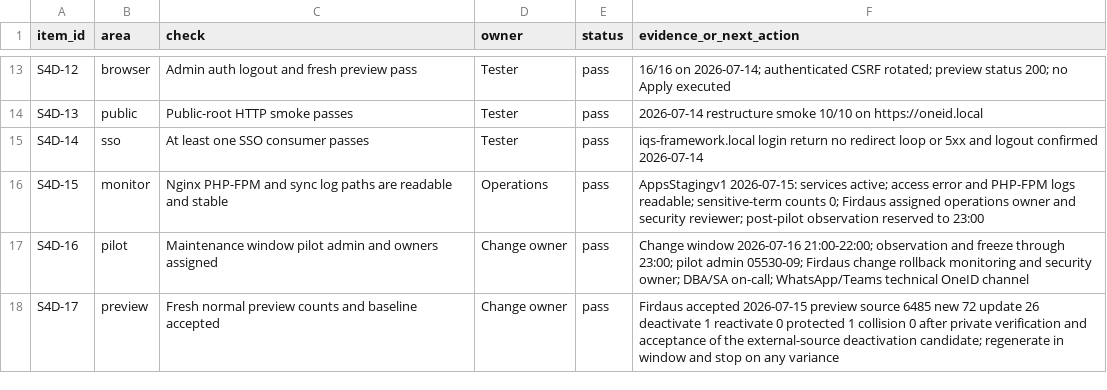
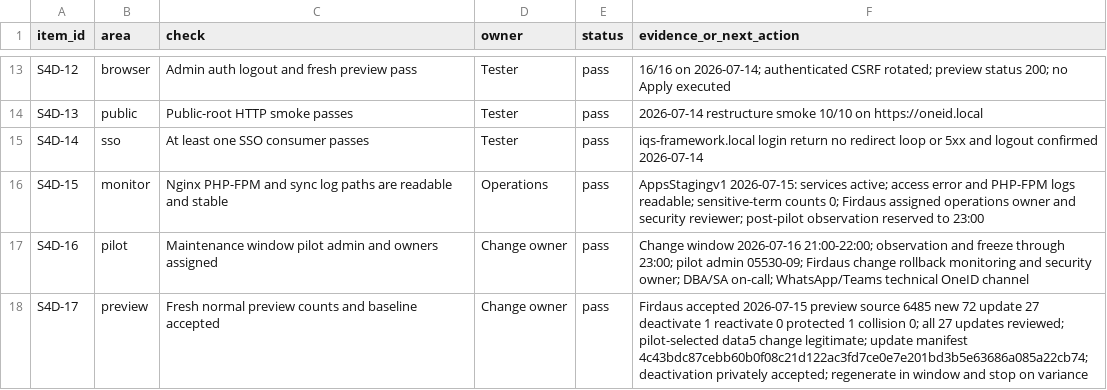
Before and after one commit to qfirdaus/oneid, a TSV file: docs/S4D_PRE_PILOT_READINESS_REGISTER.tsv, drawn as a sheet; only a part is shown, gaps mark what is left out.

Commit message:
docs(sync): accept reviewed 27-update baseline

```diff
--- a/docs/S4D_PRE_PILOT_READINESS_REGISTER.tsv
+++ b/docs/S4D_PRE_PILOT_READINESS_REGISTER.tsv
@@ -17,2 +17,2 @@ S4D-15	monitor	Nginx PHP-FPM and sync log paths are readable and stable	Operatio
 S4D-16	pilot	Maintenance window pilot admin and owners assigned	Change owner	pass	Change window 2026-07-16 21:00-22:00; observation and freeze through 23:00; pilot admin 05530-09; Firdaus change rollback monitoring and security owner; DBA/SA on-call; WhatsApp/Teams technical OneID channel
-S4D-17	preview	Fresh normal preview counts and baseline accepted	Change owner	pass	Firdaus accepted 2026-07-15 preview source 6485 new 72 update 26 deactivate 1 reactivate 0 protected 1 collision 0 after private verification and acceptance of the external-source deactivation candidate; regenerate in window and stop on any variance
+S4D-17	preview	Fresh normal preview counts and baseline accepted	Change owner	pass	Firdaus accepted 2026-07-15 preview source 6485 new 72 update 27 deactivate 1 reactivate 0 protected 1 collision 0; all 27 updates reviewed; pilot-selected data5 change legitimate; update manifest 4c43bdc87cebb60b0f08c21d122ac3fd7ce0e7e201bd3b5e63686a085a22cb74; deactivation privately accepted; regenerate in window and stop on variance
```
Also changed, not shown: docs/S4_PILOT_GATE_REGISTER.tsv, 1 other file.
